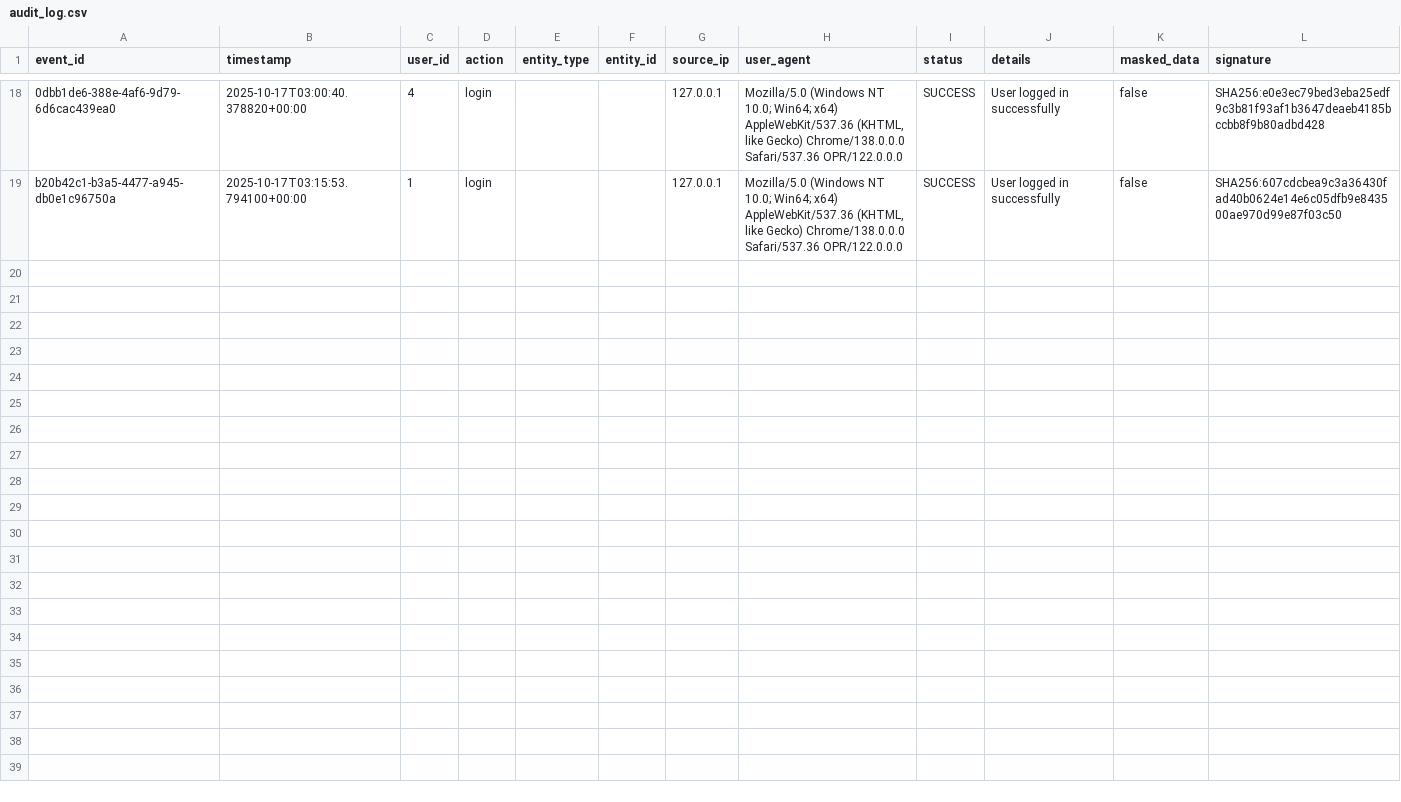
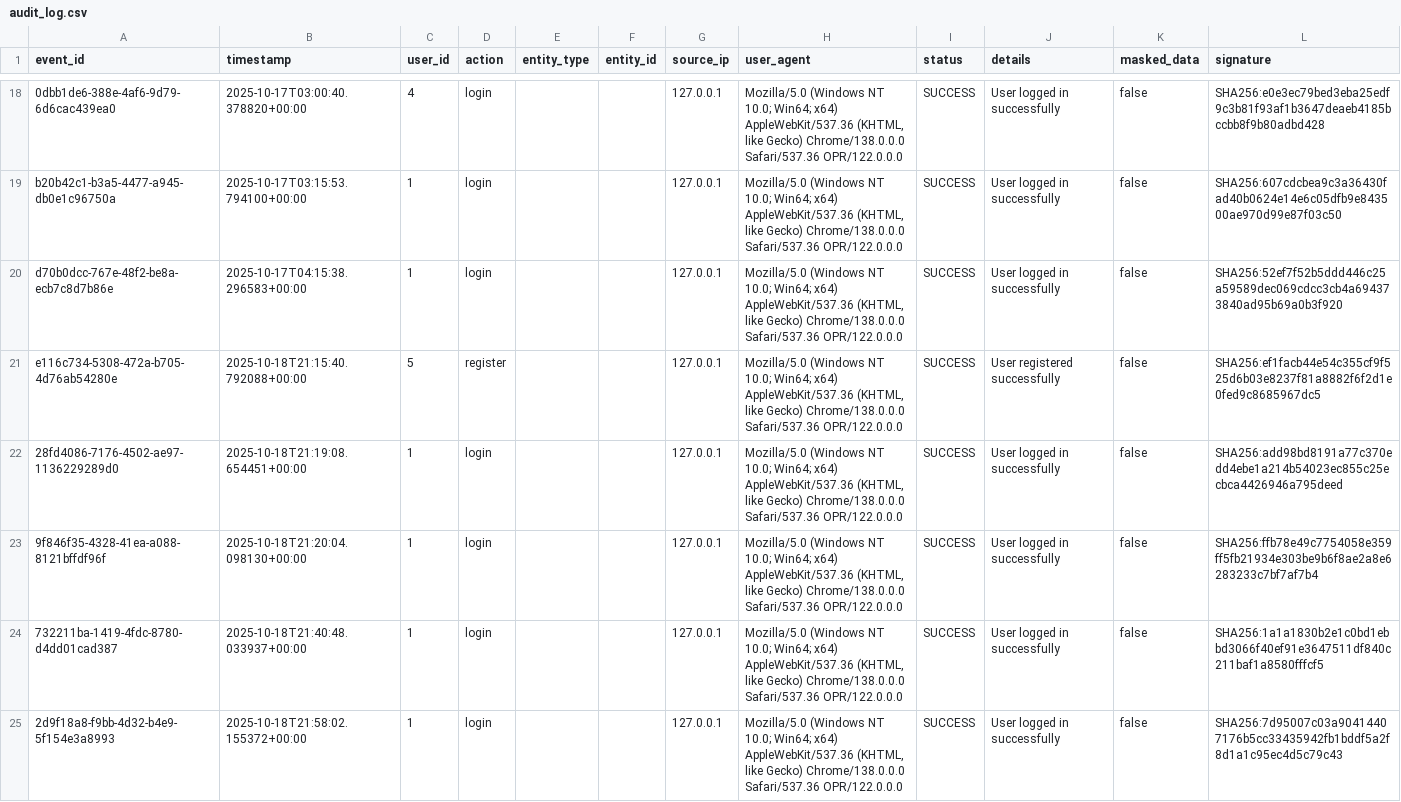
Before and after one commit to Alerodcas/NFL_Fantasy, a CSV file: backend/audit_log.csv, drawn as a sheet; only a part is shown, gaps mark what is left out; the diff covers the shown part only; the diff names each change by its address in the sheet, - before the commit and + after, or states it on an @@ line.

```diff
--- a/backend/audit_log.csv
+++ b/backend/audit_log.csv
+row 20: d70b0dcc-767e-48f2-be8a-ecb7c8d7b86e | 2025-10-17T04:15:38.296583+00:00 | 1 | login |  |  | 127.0.0.1 | Mozilla/5.0 (Windows NT 10.0; Win64; x64) AppleWebKit/537.36 (KHTML, like Gecko) Chrome/138.0.0.0 Safari/537.36 OPR/122.0.0.0 | SUCCESS | User logged in successfully | false | SHA256:52ef7f52b5ddd446c25a59589dec069cdcc3cb4a694373840ad95b69a0b3f920
+row 21: e116c734-5308-472a-b705-4d76ab54280e | 2025-10-18T21:15:40.792088+00:00 | 5 | register |  |  | 127.0.0.1 | Mozilla/5.0 (Windows NT 10.0; Win64; x64) AppleWebKit/537.36 (KHTML, like Gecko) Chrome/138.0.0.0 Safari/537.36 OPR/122.0.0.0 | SUCCESS | User registered successfully | false | SHA256:ef1facb44e54c355cf9f525d6b03e8237f81a8882f6f2d1e0fed9c8685967dc5
+row 22: 28fd4086-7176-4502-ae97-1136229289d0 | 2025-10-18T21:19:08.654451+00:00 | 1 | login |  |  | 127.0.0.1 | Mozilla/5.0 (Windows NT 10.0; Win64; x64) AppleWebKit/537.36 (KHTML, like Gecko) Chrome/138.0.0.0 Safari/537.36 OPR/122.0.0.0 | SUCCESS | User logged in successfully | false | SHA256:add98bd8191a77c370edd4ebe1a214b54023ec855c25ecbca4426946a795deed
+row 23: 9f846f35-4328-41ea-a088-8121bffdf96f | 2025-10-18T21:20:04.098130+00:00 | 1 | login |  |  | 127.0.0.1 | Mozilla/5.0 (Windows NT 10.0; Win64; x64) AppleWebKit/537.36 (KHTML, like Gecko) Chrome/138.0.0.0 Safari/537.36 OPR/122.0.0.0 | SUCCESS | User logged in successfully | false | SHA256:ffb78e49c7754058e359ff5fb21934e303be9b6f8ae2a8e6283233c7bf7af7b4
+row 24: 732211ba-1419-4fdc-8780-d4dd01cad387 | 2025-10-18T21:40:48.033937+00:00 | 1 | login |  |  | 127.0.0.1 | Mozilla/5.0 (Windows NT 10.0; Win64; x64) AppleWebKit/537.36 (KHTML, like Gecko) Chrome/138.0.0.0 Safari/537.36 OPR/122.0.0.0 | SUCCESS | User logged in successfully | false | SHA256:1a1a1830b2e1c0bd1ebbd3066f40ef91e3647511df840c211baf1a8580fffcf5
+row 25: 2d9f18a8-f9bb-4d32-b4e9-5f154e3a8993 | 2025-10-18T21:58:02.155372+00:00 | 1 | login |  |  | 127.0.0.1 | Mozilla/5.0 (Windows NT 10.0; Win64; x64) AppleWebKit/537.36 (KHTML, like Gecko) Chrome/138.0.0.0 Safari/537.36 OPR/122.0.0.0 | SUCCESS | User logged in successfully | false | SHA256:7d95007c03a90414407176b5cc33435942fb1bddf5a2f8d1a1c95ec4d5c79c43
```
Also changed, not shown: 6 added rows elsewhere in this file, 30 other files.
